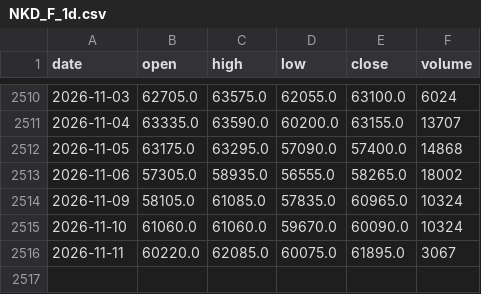
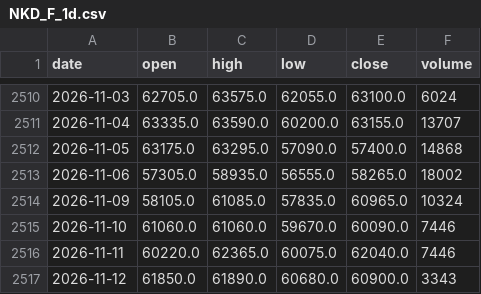
Before and after one commit to pjaco2842-lgtm/Free-ai, a CSV file: trading/data/NKD_F_1d.csv, drawn as a sheet; only a part is shown, gaps mark what is left out.

```diff
--- a/trading/data/NKD_F_1d.csv
+++ b/trading/data/NKD_F_1d.csv
@@ -2514,3 +2514,4 @@ date,open,high,low,close,volume
 2026-11-09,58105.0,61085.0,57835.0,60965.0,10324
-2026-11-10,61060.0,61060.0,59670.0,60090.0,10324
-2026-11-11,60220.0,62085.0,60075.0,61895.0,3067
+2026-11-10,61060.0,61060.0,59670.0,60090.0,7446
+2026-11-11,60220.0,62365.0,60075.0,62040.0,7446
+2026-11-12,61850.0,61890.0,60680.0,60900.0,3343
```
Also changed, not shown: trading/data/CL_F_1d.csv, trading/data/ES_F_1d.csv, 11 other files.
